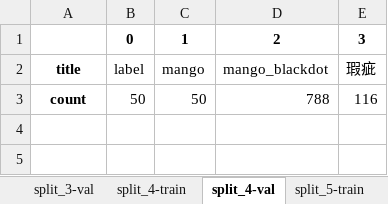
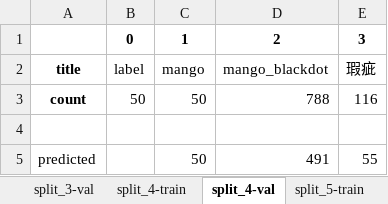
Before and after one commit to Xiangxiang99141/113_2_Topics_Codes, an Excel workbook: class_count/class_count_2025-11-20-01.14.50-six-fold.xlsx, sheet split_4-val, drawn as a sheet; values as stored, in another font and other column widths than the file's, no borders; the diff names each change by its address in the sheet, - before the commit and + after, or states it on an @@ line.

```diff
--- a/class_count/class_count_2025-11-20-01.14.50-six-fold.xlsx (sheet split_4-val)
+++ b/class_count/class_count_2025-11-20-01.14.50-six-fold.xlsx (sheet split_4-val)
+row 4: (empty)
+row 5: predicted |  | 50 | 491 | 55
```
Also changed, not shown: sheet split_5-val, sheet split_6-val.
